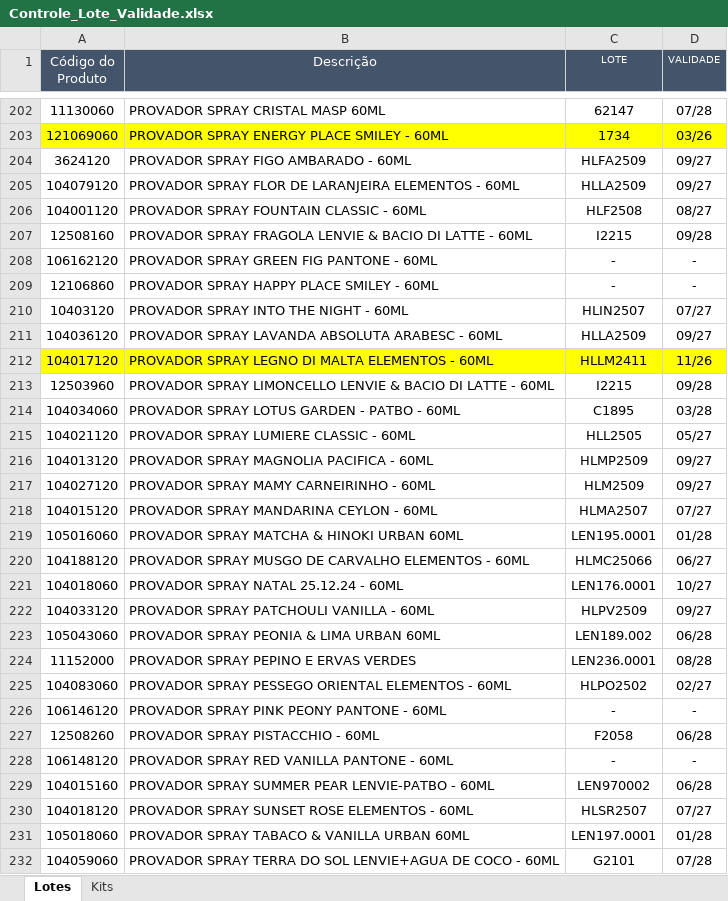
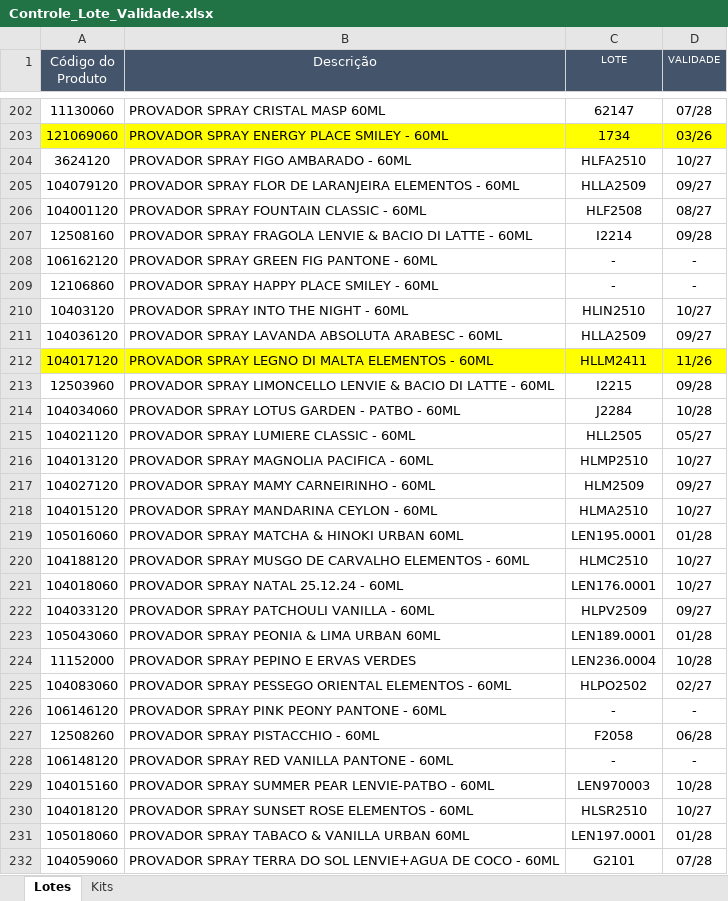
Before and after one commit to Aciem22/Rastreabilidade-Pedido-Venda, an Excel workbook: Controle_Lote_Validade.xlsx, sheet Lotes, drawn as a sheet; only a part is shown, gaps mark what is left out; values as stored, in another font and other column widths than the file's, no borders; charts and pictures not drawn; the diff covers the shown part only; the diff names each change by its address in the sheet, - before the commit and + after, or states it on an @@ line.

```diff
--- a/Controle_Lote_Validade.xlsx (sheet Lotes)
+++ b/Controle_Lote_Validade.xlsx (sheet Lotes)
-C204 (LOTE): HLFA2509
+C204 (LOTE): HLFA2510
-D204 (VALIDADE): 09/27
+D204 (VALIDADE): 10/27
-C207 (LOTE): I2215
+C207 (LOTE): I2214
-C210 (LOTE): HLIN2507
+C210 (LOTE): HLIN2510
-D210 (VALIDADE): 07/27
+D210 (VALIDADE): 10/27
-C214 (LOTE): C1895
+C214 (LOTE): J2284
-D214 (VALIDADE): 03/28
+D214 (VALIDADE): 10/28
-C216 (LOTE): HLMP2509
+C216 (LOTE): HLMP2510
-D216 (VALIDADE): 09/27
+D216 (VALIDADE): 10/27
-C218 (LOTE): HLMA2507
+C218 (LOTE): HLMA2510
-D218 (VALIDADE): 07/27
+D218 (VALIDADE): 10/27
-C220 (LOTE): HLMC25066
+C220 (LOTE): HLMC2510
-D220 (VALIDADE): 06/27
+D220 (VALIDADE): 10/27
-C223 (LOTE): LEN189.002
+C223 (LOTE): LEN189.0001
-D223 (VALIDADE): 06/28
+D223 (VALIDADE): 01/28
-C224 (LOTE): LEN236.0001
+C224 (LOTE): LEN236.0004
-D224 (VALIDADE): 08/28
+D224 (VALIDADE): 10/28
-C229 (LOTE): LEN970002
+C229 (LOTE): LEN970003
-D229 (VALIDADE): 06/28
+D229 (VALIDADE): 10/28
-C230 (LOTE): HLSR2507
+C230 (LOTE): HLSR2510
-D230 (VALIDADE): 07/27
+D230 (VALIDADE): 10/27
```
Also changed, not shown: 216 edited cells elsewhere in this sheet, sheet Kits, formulas that keep their value, charts or pictures.
